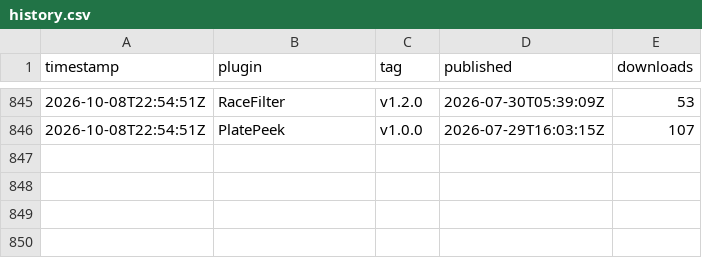
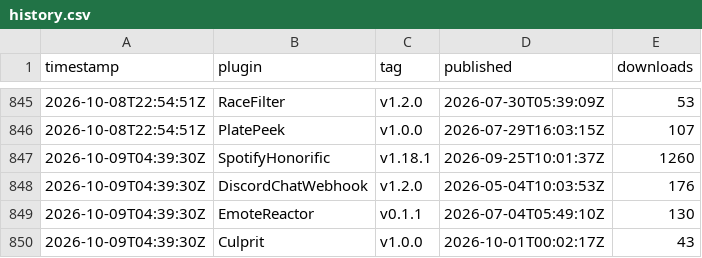
Before and after one commit to Valiice/DalamudPluginRepo, a CSV file: stats/history.csv, drawn as a sheet; only a part is shown, gaps mark what is left out.

```diff
--- a/stats/history.csv
+++ b/stats/history.csv
@@ -846 +846,5 @@ timestamp,plugin,tag,published,downloads
 2026-10-08T22:54:51Z,PlatePeek,v1.0.0,2026-07-29T16:03:15Z,107
+2026-10-09T04:39:30Z,SpotifyHonorific,v1.18.1,2026-09-25T10:01:37Z,1260
+2026-10-09T04:39:30Z,DiscordChatWebhook,v1.2.0,2026-05-04T10:03:53Z,176
+2026-10-09T04:39:30Z,EmoteReactor,v0.1.1,2026-07-04T05:49:10Z,130
+2026-10-09T04:39:30Z,Culprit,v1.0.0,2026-10-01T00:02:17Z,43
```
Also changed, not shown: 1 other file.
